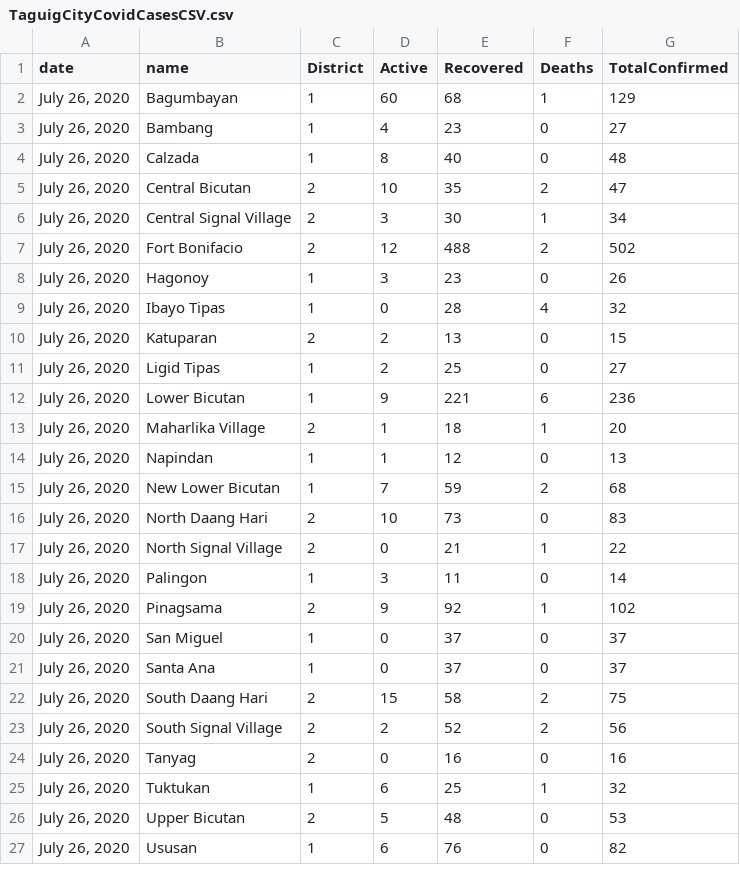
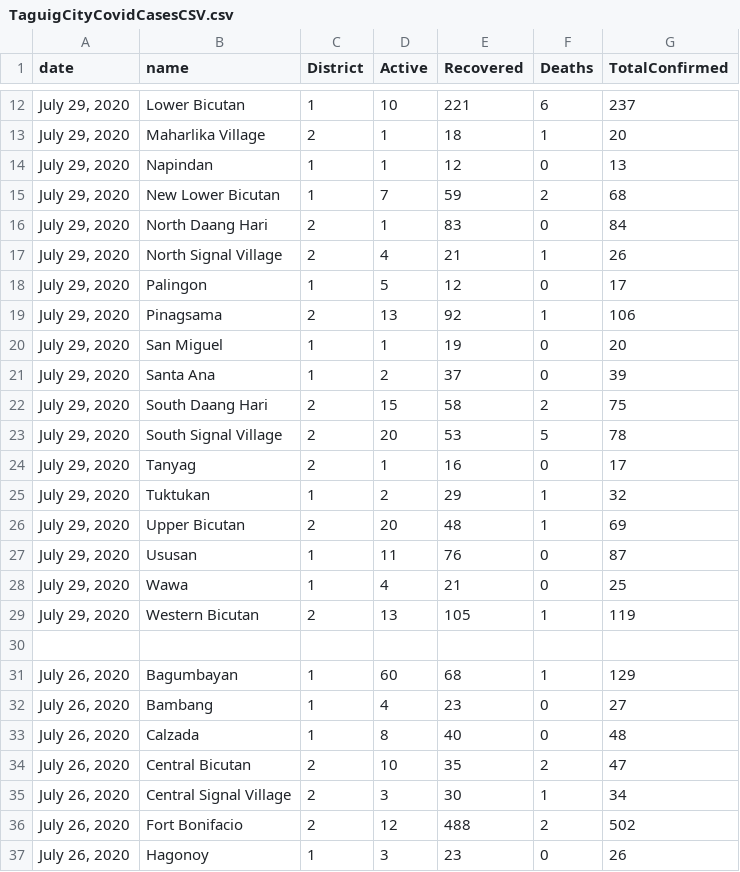
Before and after one commit to jmbangate/jmbangate.github.io, a CSV file: covid/taguig/TaguigCityCovidCasesCSV.csv, drawn as a sheet; only a part is shown, gaps mark what is left out; the shorter side is filled out with more unchanged rows; the diff covers the shown part only.

Commit message:
updated taguig

```diff
--- a/covid/taguig/TaguigCityCovidCasesCSV.csv
+++ b/covid/taguig/TaguigCityCovidCasesCSV.csv
@@ -2 +12,20 @@ date,name,District,Active ,Recovered,Deaths,TotalConfirmed
+"July 29, 2020",Lower Bicutan,1,10,221,6,237
+"July 29, 2020",Maharlika Village,2,1,18,1,20
+"July 29, 2020",Napindan,1,1,12,0,13
+"July 29, 2020",New Lower Bicutan,1,7,59,2,68
+"July 29, 2020",North Daang Hari,2,1,83,0,84
+"July 29, 2020",North Signal Village,2,4,21,1,26
+"July 29, 2020",Palingon,1,5,12,0,17
+"July 29, 2020",Pinagsama,2,13,92,1,106
+"July 29, 2020",San Miguel,1,1,19,0,20
+"July 29, 2020",Santa Ana,1,2,37,0,39
+"July 29, 2020",South Daang Hari,2,15,58,2,75
+"July 29, 2020",South Signal Village,2,20,53,5,78
+"July 29, 2020",Tanyag,2,1,16,0,17
+"July 29, 2020",Tuktukan,1,2,29,1,32
+"July 29, 2020",Upper Bicutan,2,20,48,1,69
+"July 29, 2020",Ususan,1,11,76,0,87
+"July 29, 2020",Wawa,1,4,21,0,25
+"July 29, 2020",Western Bicutan,2,13,105,1,119
+,,,,,,
 "July 26, 2020",Bagumbayan,1,60,68,1,129
```
Also changed, not shown: 10 added rows elsewhere in this file, 5 other files.
